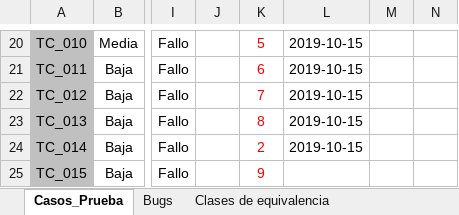
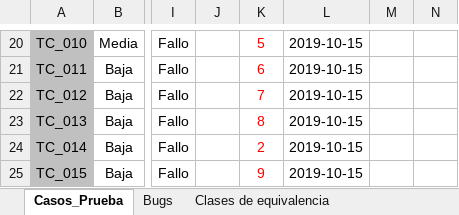
Before and after one commit to LautaroDiharce/ISW_Grupo6_4K2, an Excel workbook: ISW_Grupo6_4k2/Practicos/TP12/Resolucion_12_TestionMetodosCajaNegra.xlsx, sheet Casos_Prueba, drawn as a sheet; only a part is shown, gaps mark what is left out; values as stored, in another font and other column widths than the file's, no borders; conditional formats not drawn; the diff covers the shown part only; the diff names each change by its address in the sheet, - before the commit and + after, or states it on an @@ line.

Commit message:
Update Resolucion_12_TestionMetodosCajaNegra.xlsx
Reorganizar clases de equivalencia, correciones esteticas, agregar casos de prueba y bugs

```diff
--- a/ISW_Grupo6_4k2/Practicos/TP12/Resolucion_12_TestionMetodosCajaNegra.xlsx (sheet Casos_Prueba)
+++ b/ISW_Grupo6_4k2/Practicos/TP12/Resolucion_12_TestionMetodosCajaNegra.xlsx (sheet Casos_Prueba)
-L25: (empty)
+L25: 2019-10-15
```
Also changed, not shown: 9 edited cells elsewhere in this sheet, sheet Clases de equivalencia, sheet Bugs.
